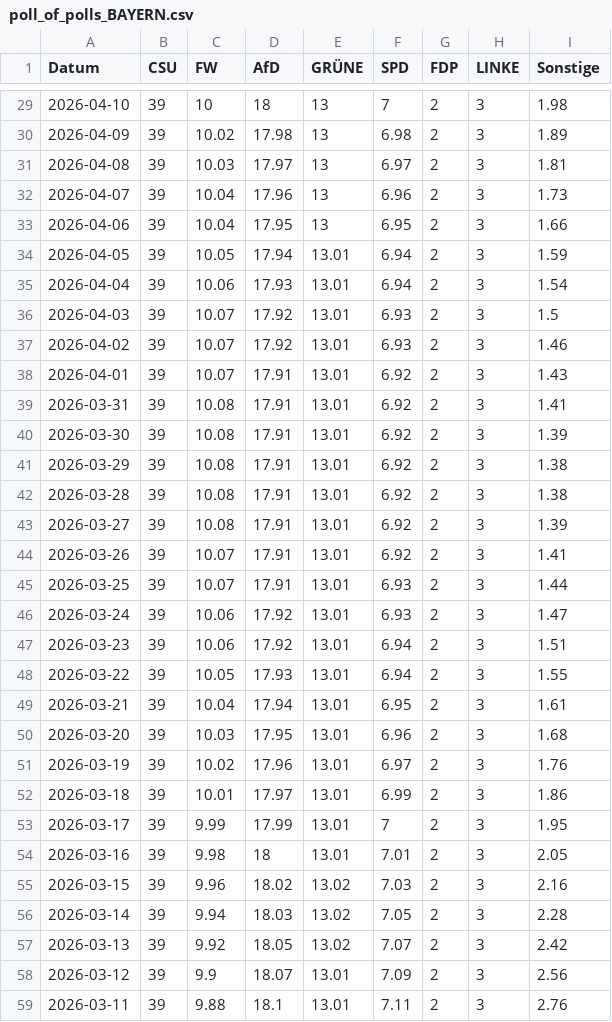
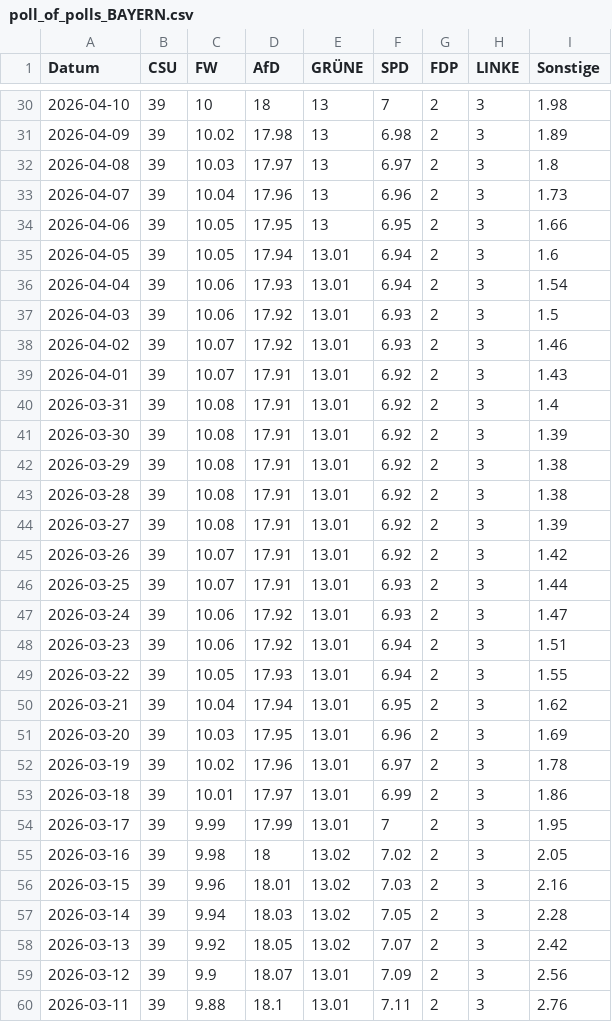
Before and after one commit to Cacauu/2025_ddj_wahlen_data, a CSV file: data/poll_of_polls_BAYERN.csv, drawn as a sheet; only a part is shown, gaps mark what is left out; the diff covers the shown part only.

```diff
--- a/data/poll_of_polls_BAYERN.csv
+++ b/data/poll_of_polls_BAYERN.csv
@@ -30,11 +31,11 @@ Datum,CSU,FW,AfD,GRÜNE,SPD,FDP,LINKE,Sonstige
 2026-04-09,39,10.02,17.98,13,6.98,2,3,1.89
-2026-04-08,39,10.03,17.97,13,6.97,2,3,1.81
+2026-04-08,39,10.03,17.97,13,6.97,2,3,1.8
 2026-04-07,39,10.04,17.96,13,6.96,2,3,1.73
-2026-04-06,39,10.04,17.95,13,6.95,2,3,1.66
-2026-04-05,39,10.05,17.94,13.01,6.94,2,3,1.59
+2026-04-06,39,10.05,17.95,13,6.95,2,3,1.66
+2026-04-05,39,10.05,17.94,13.01,6.94,2,3,1.6
 2026-04-04,39,10.06,17.93,13.01,6.94,2,3,1.54
-2026-04-03,39,10.07,17.92,13.01,6.93,2,3,1.5
+2026-04-03,39,10.06,17.92,13.01,6.93,2,3,1.5
 2026-04-02,39,10.07,17.92,13.01,6.93,2,3,1.46
 2026-04-01,39,10.07,17.91,13.01,6.92,2,3,1.43
-2026-03-31,39,10.08,17.91,13.01,6.92,2,3,1.41
+2026-03-31,39,10.08,17.91,13.01,6.92,2,3,1.4
 2026-03-30,39,10.08,17.91,13.01,6.92,2,3,1.39
@@ -43,3 +44,3 @@ Datum,CSU,FW,AfD,GRÜNE,SPD,FDP,LINKE,Sonstige
 2026-03-27,39,10.08,17.91,13.01,6.92,2,3,1.39
-2026-03-26,39,10.07,17.91,13.01,6.92,2,3,1.41
+2026-03-26,39,10.07,17.91,13.01,6.92,2,3,1.42
 2026-03-25,39,10.07,17.91,13.01,6.93,2,3,1.44
@@ -48,9 +49,9 @@ Datum,CSU,FW,AfD,GRÜNE,SPD,FDP,LINKE,Sonstige
 2026-03-22,39,10.05,17.93,13.01,6.94,2,3,1.55
-2026-03-21,39,10.04,17.94,13.01,6.95,2,3,1.61
-2026-03-20,39,10.03,17.95,13.01,6.96,2,3,1.68
-2026-03-19,39,10.02,17.96,13.01,6.97,2,3,1.76
+2026-03-21,39,10.04,17.94,13.01,6.95,2,3,1.62
+2026-03-20,39,10.03,17.95,13.01,6.96,2,3,1.69
+2026-03-19,39,10.02,17.96,13.01,6.97,2,3,1.78
 2026-03-18,39,10.01,17.97,13.01,6.99,2,3,1.86
 2026-03-17,39,9.99,17.99,13.01,7,2,3,1.95
-2026-03-16,39,9.98,18,13.01,7.01,2,3,2.05
-2026-03-15,39,9.96,18.02,13.02,7.03,2,3,2.16
+2026-03-16,39,9.98,18,13.02,7.02,2,3,2.05
+2026-03-15,39,9.96,18.01,13.02,7.03,2,3,2.16
 2026-03-14,39,9.94,18.03,13.02,7.05,2,3,2.28
```
Also changed, not shown: 1 added row and 110 edited cells elsewhere in this file, data/poll_of_polls_BADEN_WURTTEMBERG.csv, data/poll_of_polls_BRANDENBURG.csv, 4 other files.
